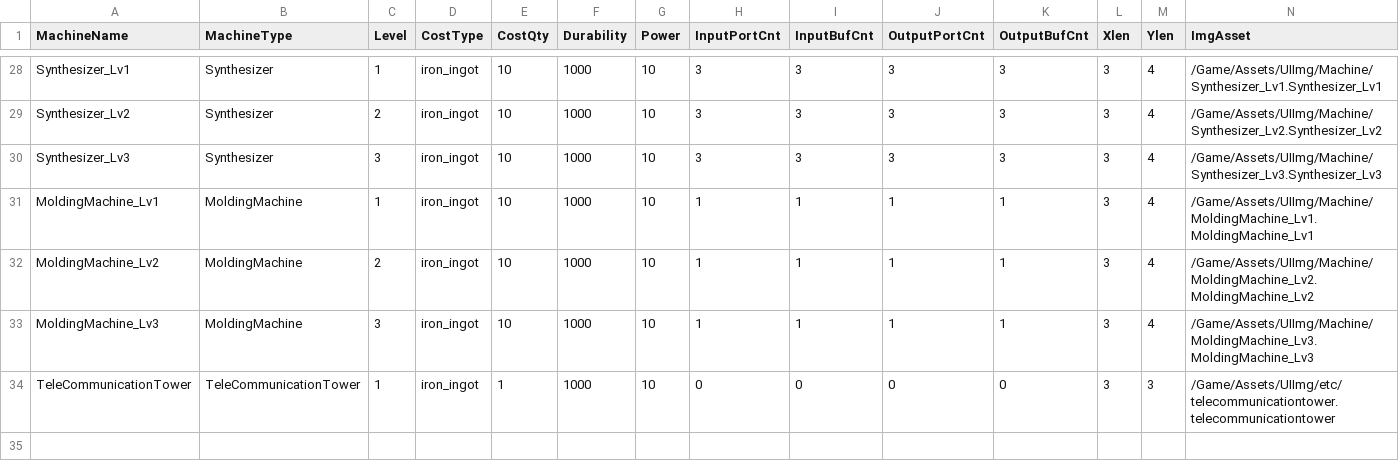
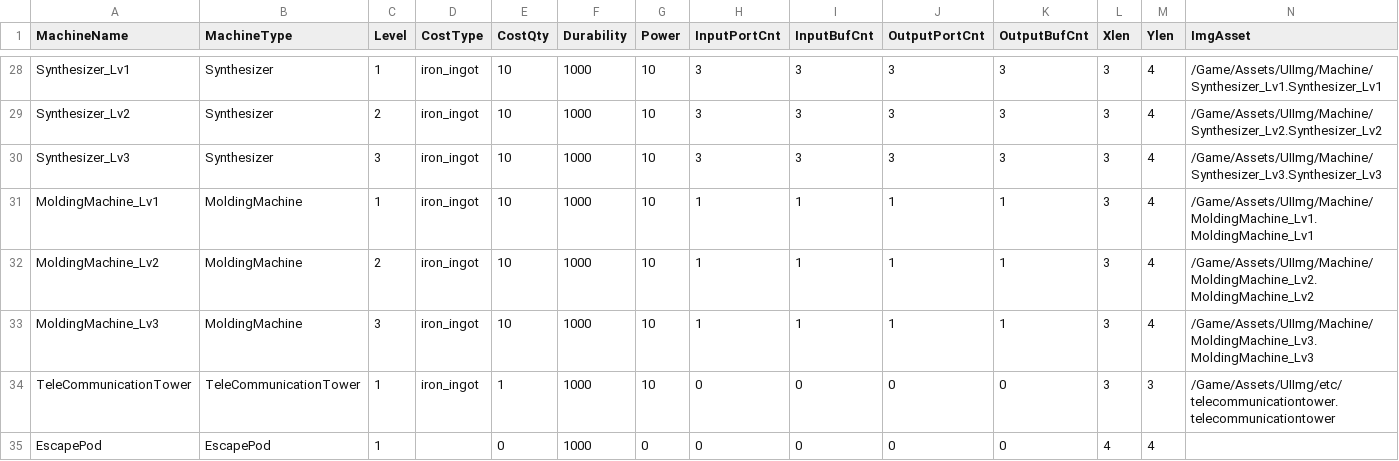
Before and after one commit to PU3-Lab/factory-space, a CSV file: frontend/Source/Wanted_Factory/Data/MachineTable.csv, drawn as a sheet; only a part is shown, gaps mark what is left out; rows hold the shown columns only; the diff names each change by its address in the sheet, - before the commit and + after, or states it on an @@ line.

```diff
--- a/frontend/Source/Wanted_Factory/Data/MachineTable.csv
+++ b/frontend/Source/Wanted_Factory/Data/MachineTable.csv
+row 35: EscapePod | EscapePod | 1 |  | 0 | 1000 | 0 | 0 | 0 | 0 | 0 | 4 | 4
```
Also changed, not shown: 18 other files.
